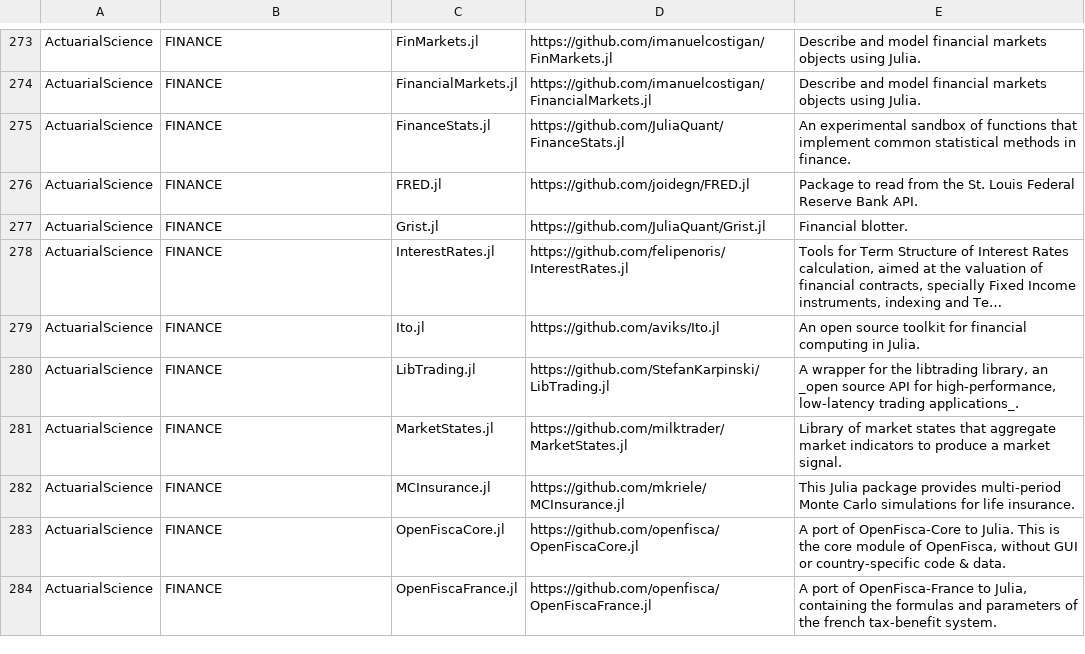
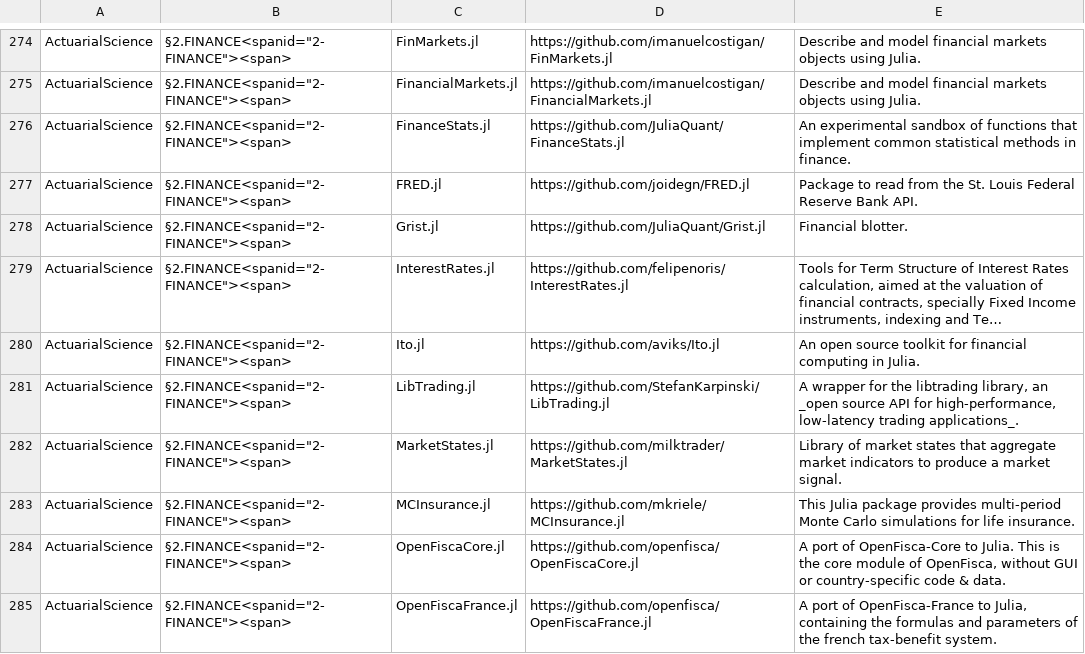
Before and after one commit to svaksha/Julia.jl, a CSV file: db.csv, drawn as a sheet; only a part is shown, gaps mark what is left out; long unchanged cells end in …; addresses are those after the commit; the diff covers the shown part only; the diff names each change by its address in the sheet, - before the commit and + after, or states it on an @@ line.

```diff
--- a/db.csv
+++ b/db.csv
-B274:B285: FINANCE
+B274:B285: §2.FINANCE<spanid="2-FINANCE"><span>
```
Also changed, not shown: 3 added rows and 38 edited cells elsewhere in this file, 3 other files.
